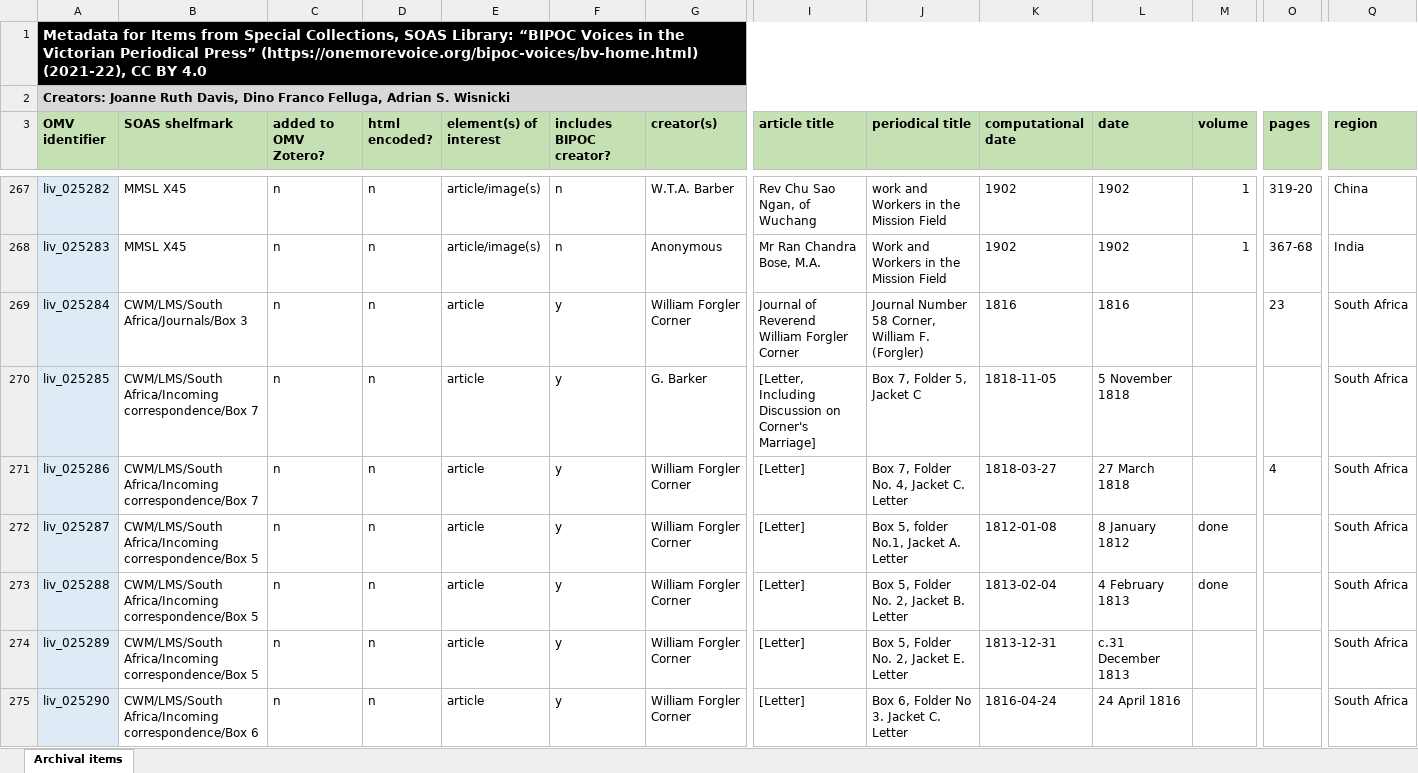
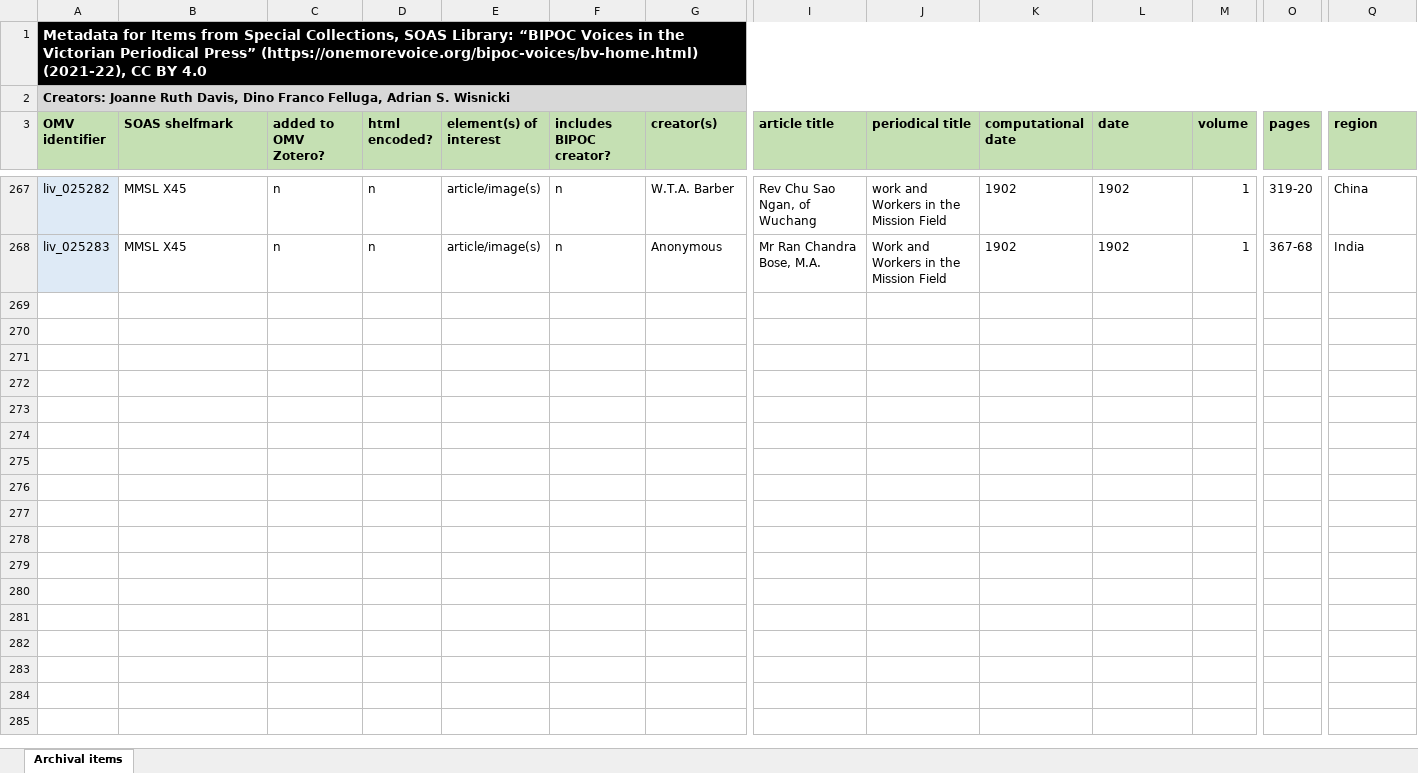
Before and after one commit to livingstoneonline/onemorevoice, an Excel workbook: xlsx/bipoc-voices/liv_025000-series-metadata-SOAS/liv_025000-series-metadata-SOAS.xlsx, sheet Archival items, drawn as a sheet; only a part is shown, gaps mark what is left out; values as stored, in another font and other column widths than the file's, no borders; rows hold the shown columns only; the diff covers the shown part only; the diff names each change by its address in the sheet, - before the commit and + after, or states it on an @@ line.

Commit message:
u all xlsx

```diff
--- a/xlsx/bipoc-voices/liv_025000-series-metadata-SOAS/liv_025000-series-metadata-SOAS.xlsx (sheet Archival items)
+++ b/xlsx/bipoc-voices/liv_025000-series-metadata-SOAS/liv_025000-series-metadata-SOAS.xlsx (sheet Archival items)
-row 269: liv_025284 | CWM/LMS/South Africa/Journals/Box 3 | n | n | article | y | William Forgler Corner | Journal of Reverend William Forgler Corner | Journal Number 58 Corner, William F. (Forgler) | 1816 | 1816 |  | 23 | South Africa
-row 270: liv_025285 | CWM/LMS/South Africa/Incoming correspondence/Box 7 | n | n | article | y | G. Barker | [Letter, Including Discussion on Corner's Marriage] | Box 7, Folder 5, Jacket C | 1818-11-05 | 5 November 1818 |  |  | South Africa
-row 271: liv_025286 | CWM/LMS/South Africa/Incoming correspondence/Box 7 | n | n | article | y | William Forgler Corner | [Letter] | Box 7, Folder No. 4, Jacket C. Letter | 1818-03-27 | 27 March 1818 |  | 4 | South Africa
-row 272: liv_025287 | CWM/LMS/South Africa/Incoming correspondence/Box 5 | n | n | article | y | William Forgler Corner | [Letter] | Box 5, folder No.1, Jacket A. Letter | 1812-01-08 | 8 January 1812 | done |  | South Africa
-row 273: liv_025288 | CWM/LMS/South Africa/Incoming correspondence/Box 5 | n | n | article | y | William Forgler Corner | [Letter] | Box 5, Folder No. 2, Jacket B. Letter | 1813-02-04 | 4 February 1813 | done |  | South Africa
-row 274: liv_025289 | CWM/LMS/South Africa/Incoming correspondence/Box 5 | n | n | article | y | William Forgler Corner | [Letter] | Box 5, Folder No. 2, Jacket E. Letter | 1813-12-31 | c.31 December 1813 |  |  | South Africa
-row 275: liv_025290 | CWM/LMS/South Africa/Incoming correspondence/Box 6 | n | n | article | y | William Forgler Corner | [Letter] | Box 6, Folder No 3. Jacket C. Letter | 1816-04-24 | 24 April 1816 |  |  | South Africa
```
Also changed, not shown: 6 removed rows, 2 edited cells and cell formats elsewhere in this sheet, 2 other files.
